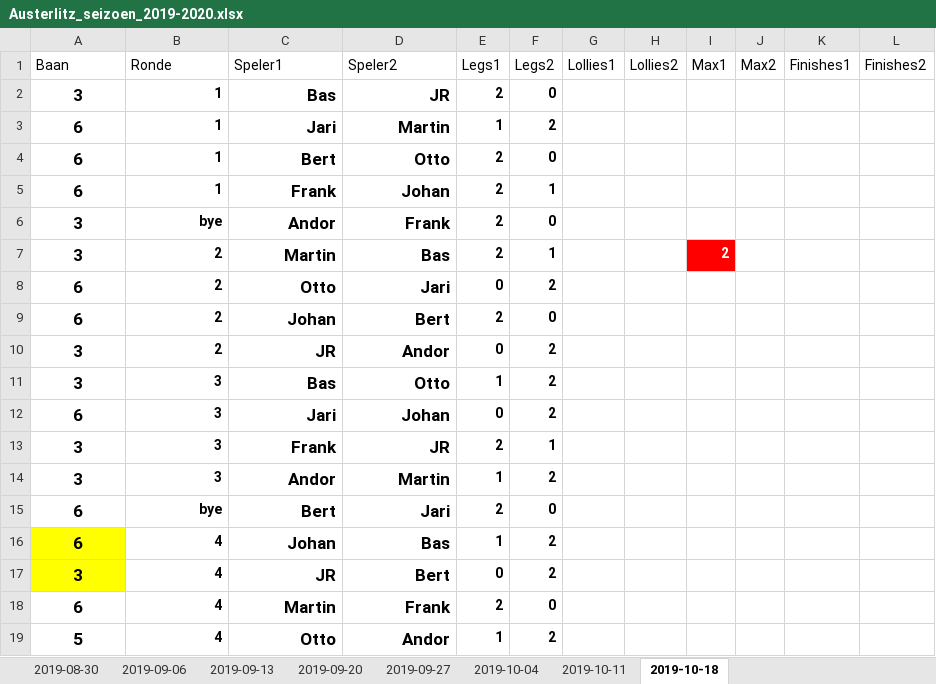
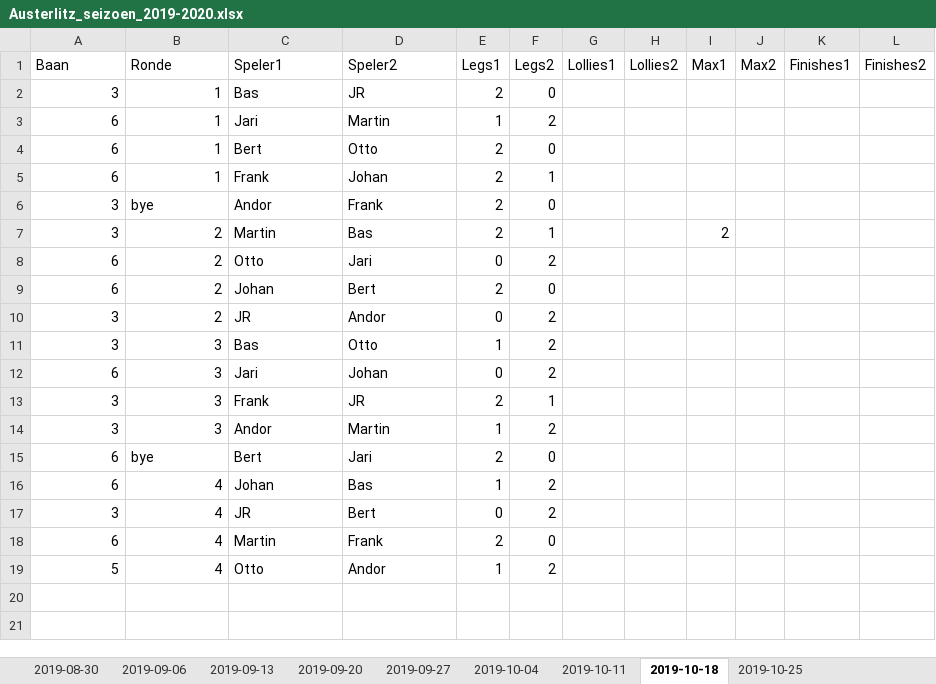
Before and after one commit to basbloemsaat/dartsense, an Excel workbook: data/Austerlitz_seizoen_2019-2020.xlsx, sheet 2019-10-18, drawn as a sheet; values as stored, in another font and other column widths than the file's, no borders; the diff names each change by its address in the sheet, - before the commit and + after, or states it on an @@ line.

```diff
--- a/data/Austerlitz_seizoen_2019-2020.xlsx (sheet 2019-10-18)
+++ b/data/Austerlitz_seizoen_2019-2020.xlsx (sheet 2019-10-18)
+sheet tab: 2019-10-25
-A2:F19 bold: on
+A2:F19 bold: off
@@ A2:A19 text size: smaller, alignment: center → right @@
@@ C2:D19 text size: smaller @@
-C2:D5 alignment: right
+C2:D5 alignment: left
-B6:D6 alignment: right
+B6:D6 alignment: left
-C7:D14 alignment: right
+C7:D14 alignment: left
@@ I7 bold: on → off, fill: #FF0000 → none, text colour: #FFFFFF → black @@
-B15:D15 alignment: right
+B15:D15 alignment: left
-A16:A17 fill: #FFFF00
+A16:A17 fill: none
-C16:D19 alignment: right
+C16:D19 alignment: left
```
